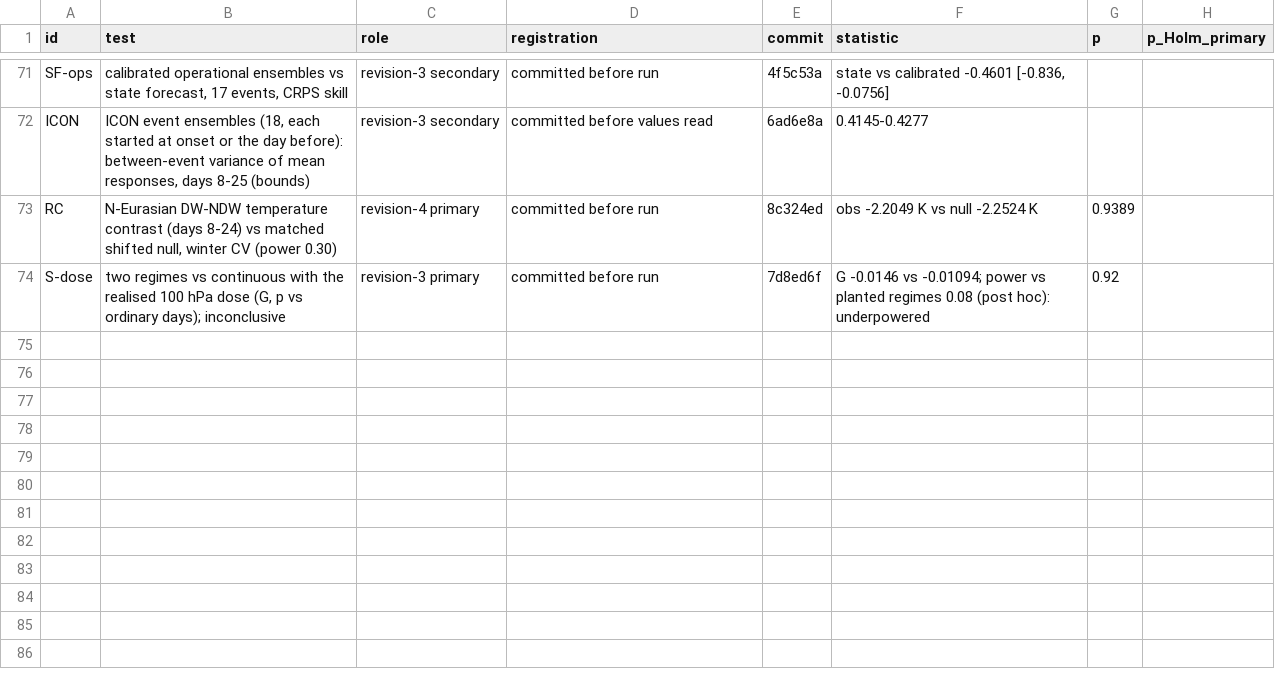
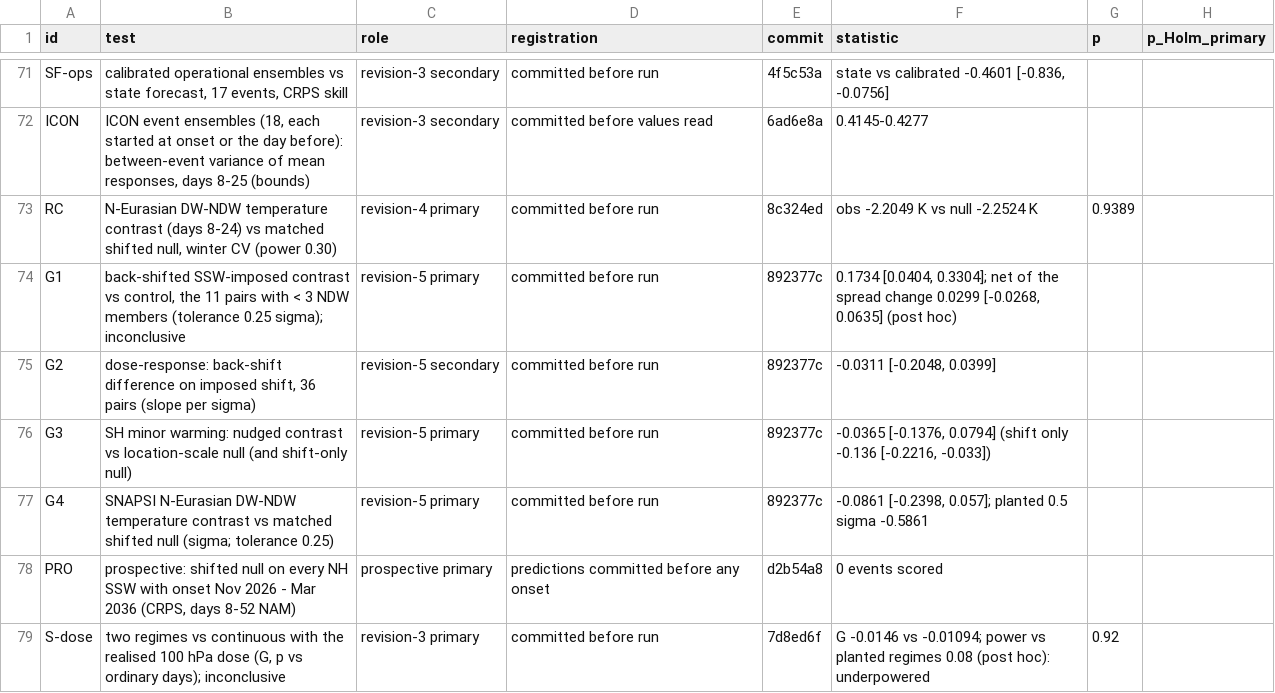
Before and after one commit to ProgrmerJack/Solar-Magnetic-Analysis, a CSV file: ssw-design-analysis/09_figures/out/tableED1_tests.csv, drawn as a sheet; only a part is shown, gaps mark what is left out; the diff names each change by its address in the sheet, - before the commit and + after, or states it on an @@ line.

Commit message:
Revision 5: strongly forced pairs, SH third event and regional temperature tests (Z6) written into the paper (main text, Methods, new Extended Data Fig. 2, Table 1, limits); post-hoc spread analysis labelled as such; prospective test window extended to March 2036 before any onset (five events reachable with p 0.12 by 2030, 0.77 by 2036; forecasts unchanged) and described in Methods and SI Note 20 with the committed prediction table; Extended Data figures re-ordered by first citation; Extended Data Table 1 rows G1-G4, PRO; cover letter leads with the general question and the one-unit comparison

```diff
--- a/ssw-design-analysis/09_figures/out/tableED1_tests.csv
+++ b/ssw-design-analysis/09_figures/out/tableED1_tests.csv
+row 74: G1 | back-shifted SSW-imposed contrast vs control, the 11 pairs with < 3 NDW members (tolerance 0.25 sigma); inconclusive | revision-5 primary | committed before run | 892377c | 0.1734 [0.0404, 0.3304]; net of the spread change 0.0299 [-0.0268, 0.0635] (post hoc)
+row 75: G2 | dose-response: back-shift difference on imposed shift, 36 pairs (slope per sigma) | revision-5 secondary | committed before run | 892377c | -0.0311 [-0.2048, 0.0399]
+row 76: G3 | SH minor warming: nudged contrast vs location-scale null (and shift-only null) | revision-5 primary | committed before run | 892377c | -0.0365 [-0.1376, 0.0794] (shift only -0.136 [-0.2216, -0.033])
+row 77: G4 | SNAPSI N-Eurasian DW-NDW temperature contrast vs matched shifted null (sigma; tolerance 0.25) | revision-5 primary | committed before run | 892377c | -0.0861 [-0.2398, 0.057]; planted 0.5 sigma -0.5861
+row 78: PRO | prospective: shifted null on every NH SSW with onset Nov 2026 - Mar 2036 (CRPS, days 8-52 NAM) | prospective primary | predictions committed before any onset | d2b54a8 | 0 events scored
```
Also changed, not shown: 18 other files.
